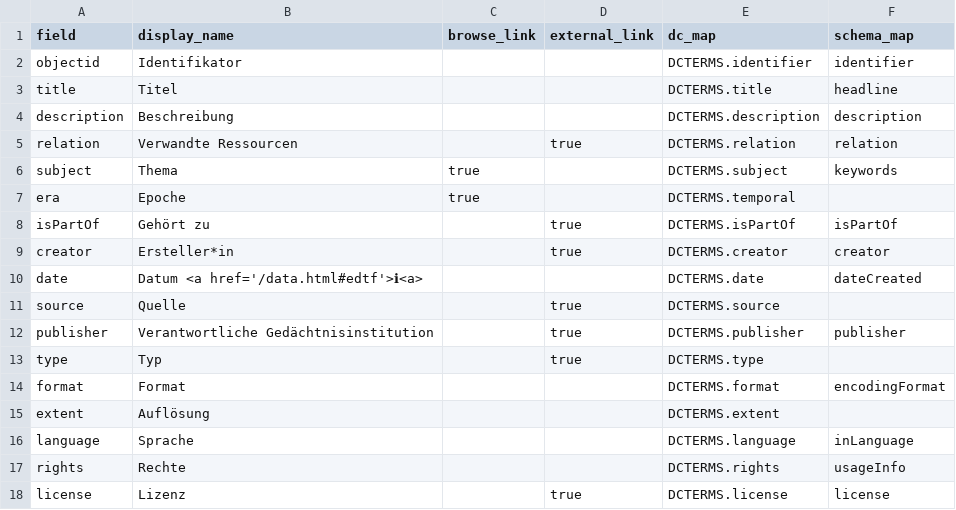
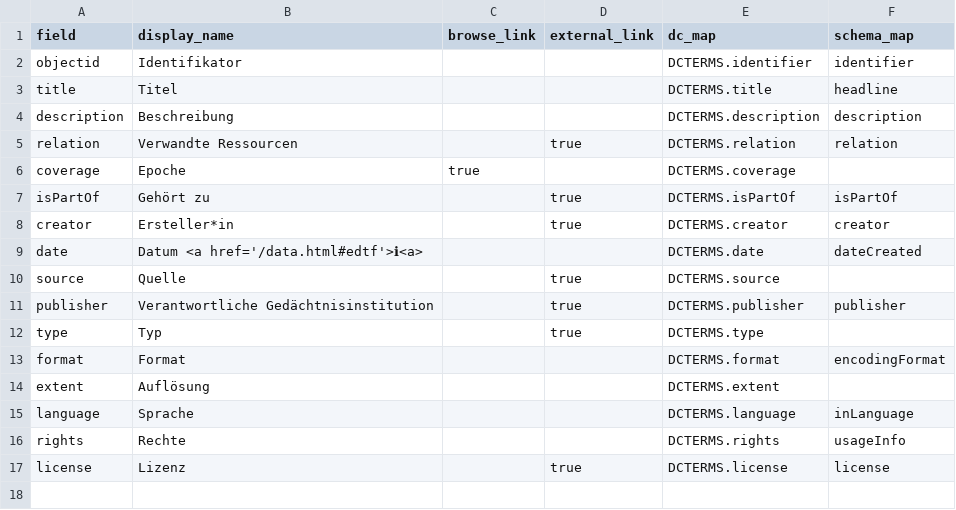
Before and after one commit to CollectionBuilder/collectionbuilder-csv, a CSV file: _data/config-metadata.csv, drawn as a sheet.

Commit message:
Era -> coverage (#216)
* refactor: Rename 'era' to 'coverage' in metadata and configuration files for consistency

* docs: Update README for clarity and consistency in project description and features

* chore: Update dependencies for @shopify/liquid-html-parser and @shopify/prettier-plugin-liquid to latest versions

* docs: Update README with environment variable setup for Omeka S API credentials

* refactor: Comment out subject extraction in item and media data functions for clarity

* fix: Update environment variable name for Omeka API and adjust metadata export fields for consistency

* fix: Remove subjects page and update theme configuration for subjects fields and metadata facets

* feat: remove subjects from page switch button

* fix: update wordcloud field tag

* fix: update column formatting and visibility

* fix: remove metadata file

* feat: update README NDS wording

---------

Co-authored-by: mtwente <127845092+mtwente@users.noreply.github.com>

```diff
--- a/_data/config-metadata.csv
+++ b/_data/config-metadata.csv
@@ -5,4 +5,3 @@ description,Beschreibung,,,DCTERMS.description,description
 relation,Verwandte Ressourcen,,true,DCTERMS.relation,relation
-subject,Thema,true,,DCTERMS.subject,keywords
-era,Epoche,true,,DCTERMS.temporal,
+coverage,Epoche,true,,DCTERMS.coverage,
 isPartOf,Gehört zu,,true,DCTERMS.isPartOf,isPartOf
```
Also changed, not shown: _data/config-table.csv, 14 other files.
